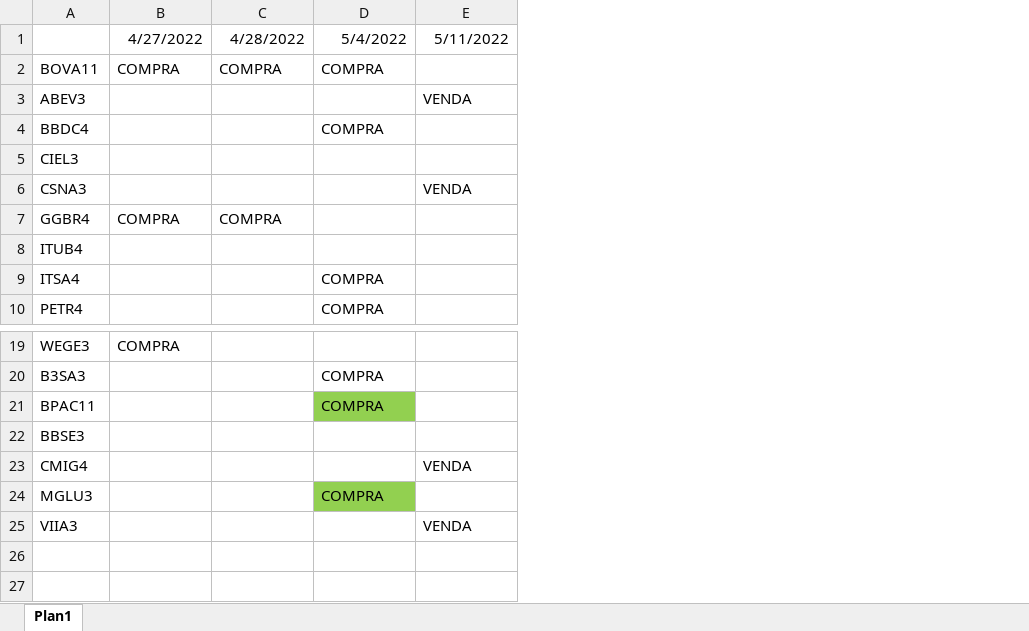
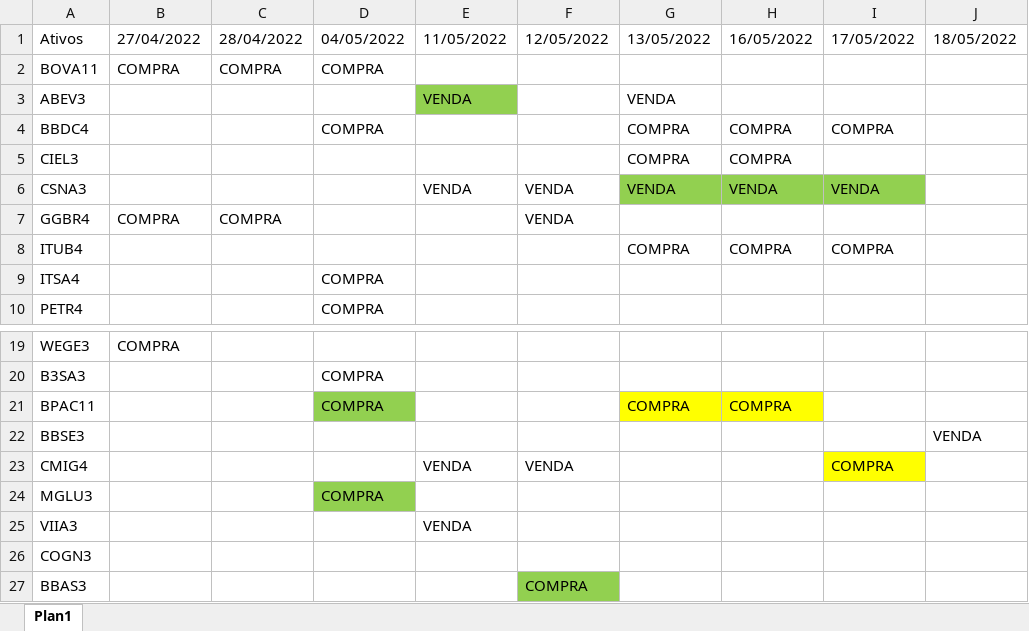
Before and after one commit to 1000sonGit/WPR_advice, an Excel workbook: Histórico de Recomendações.xlsx, sheet Plan1, drawn as a sheet; only a part is shown, gaps mark what is left out; values as stored, in another font and other column widths than the file's, no borders; table styles not drawn; removed rows and columns are numbered as before the commit, all else as after; the diff names each change by its address in the sheet, - before the commit and + after, or states it on an @@ line.

```diff
--- a/Histórico de Recomendações.xlsx (sheet Plan1)
+++ b/Histórico de Recomendações.xlsx (sheet Plan1)
+column F, rows 6-7: VENDA | VENDA; row 23: VENDA
+column G, rows 3-8: VENDA | COMPRA | COMPRA | VENDA |  | COMPRA; row 21: COMPRA
+column H, rows 4-8: COMPRA | COMPRA | VENDA |  | COMPRA; row 21: COMPRA
+column I, rows 4-8: COMPRA |  | VENDA |  | COMPRA; row 23: COMPRA
+column J, row 22: VENDA
-row 1:  | 4/27/2022 | 4/28/2022 | 5/4/2022 | 5/11/2022
+row 1: Ativos | 27/04/2022 | 28/04/2022 | 04/05/2022 | 11/05/2022 | 12/05/2022 | 13/05/2022 | 16/05/2022 | 17/05/2022 | 18/05/2022
-E3 fill: none
+E3 fill: #92D050
+row 26: COGN3
+row 27: BBAS3 |  |  |  |  | COMPRA
```
Also changed, not shown: 3 other files.
